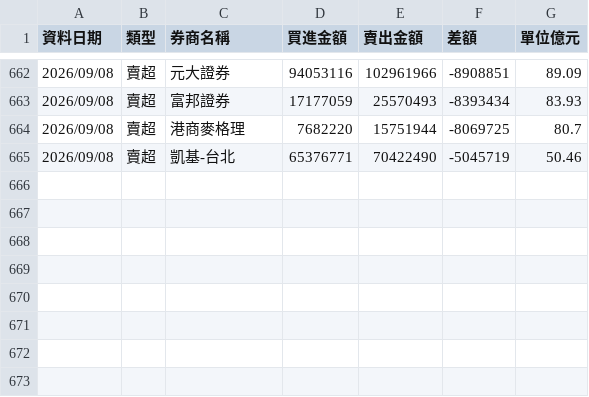
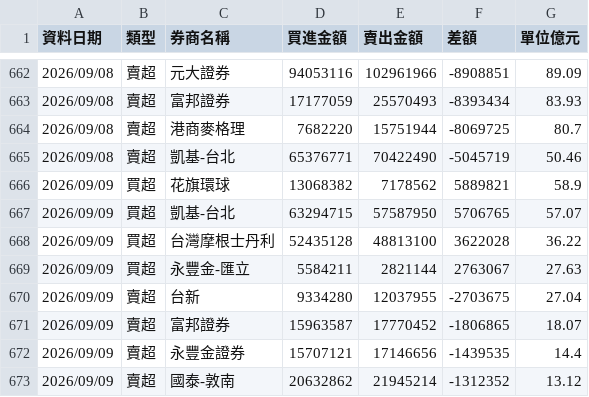
Before and after one commit to yuc1222-lgtm/broker-tracker, a CSV file: broker_history.csv, drawn as a sheet; only a part is shown, gaps mark what is left out.

```diff
--- a/broker_history.csv
+++ b/broker_history.csv
@@ -665 +665,9 @@
 2026/09/08,賣超,凱基-台北,65376771,70422490,-5045719,50.46
+2026/09/09,買超,花旗環球,13068382,7178562,5889821,58.9
+2026/09/09,買超,凱基-台北,63294715,57587950,5706765,57.07
+2026/09/09,買超,台灣摩根士丹利,52435128,48813100,3622028,36.22
+2026/09/09,買超,永豐金-匯立,5584211,2821144,2763067,27.63
+2026/09/09,賣超,台新,9334280,12037955,-2703675,27.04
+2026/09/09,賣超,富邦證券,15963587,17770452,-1806865,18.07
+2026/09/09,賣超,永豐金證券,15707121,17146656,-1439535,14.4
+2026/09/09,賣超,國泰-敦南,20632862,21945214,-1312352,13.12
```
